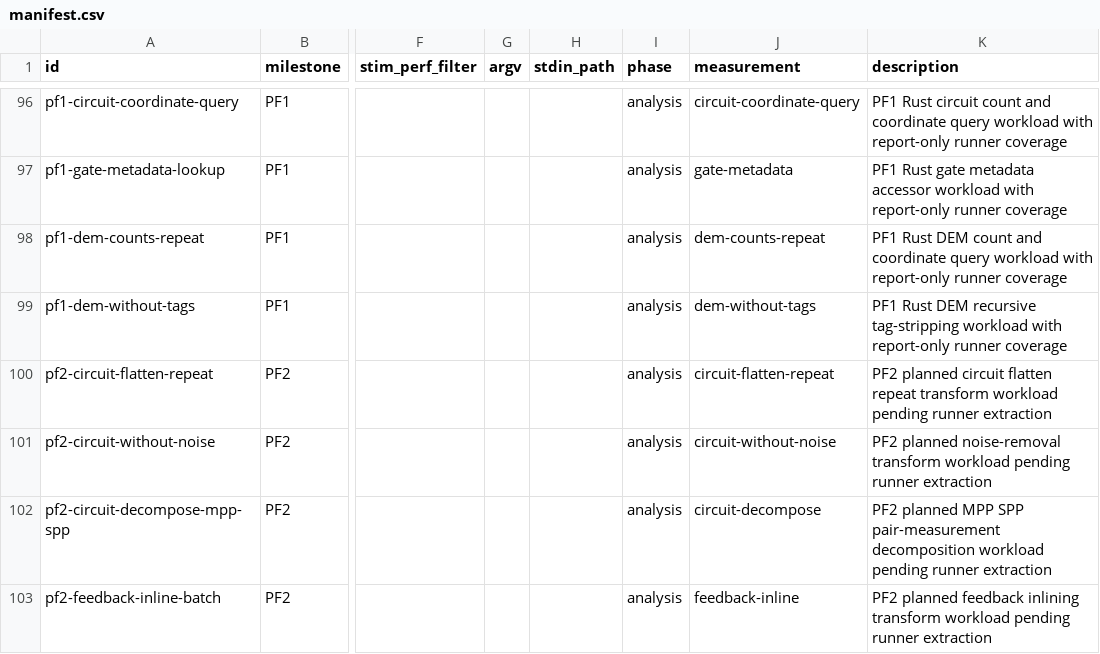
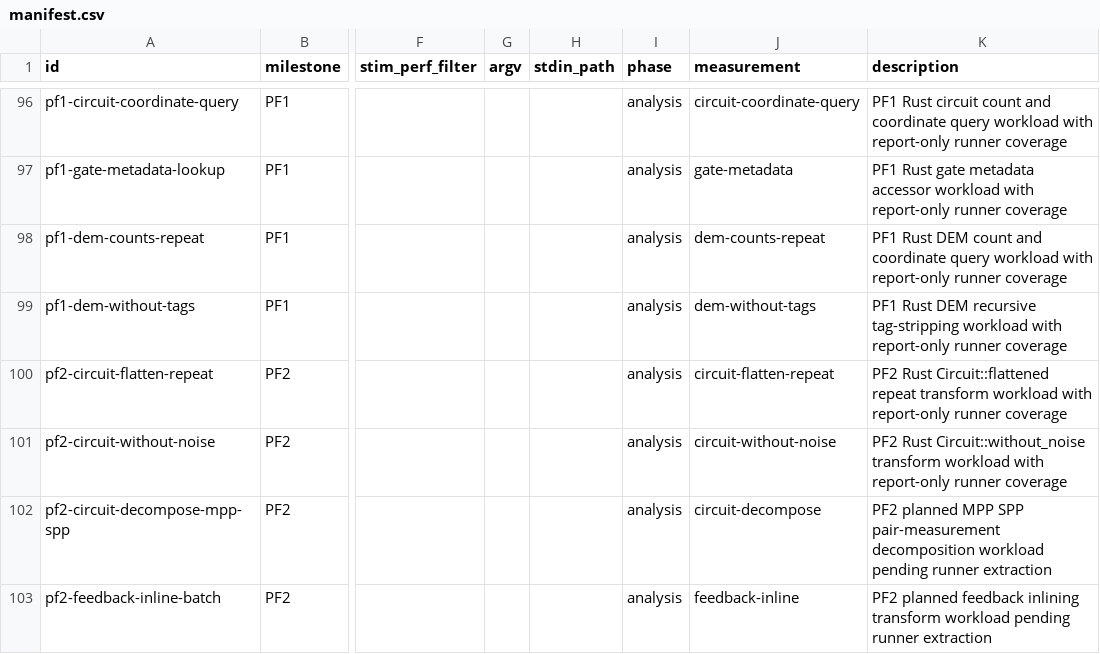
Before and after one commit to ifsheldon/Stab, a CSV file: benchmarks/manifest.csv, drawn as a sheet; only a part is shown, gaps mark what is left out; the diff names each change by its address in the sheet, - before the commit and + after, or states it on an @@ line.

Commit message:
feat(core): add RPF2 circuit flatten transforms
Implement the Rust Circuit::flattened, flattened_operations, and without_noise transform subset with Stim-compatible coordinate shifting, tag handling, heralded-noise MPAD preservation, and a materialized expansion cap. Add source-owned transform tests, oracle metadata, report-only PF2 benchmark runners, and progress documentation while leaving decomposition and full feedback/time-reversal parity open.

```diff
--- a/benchmarks/manifest.csv
+++ b/benchmarks/manifest.csv
-K100 (description): PF2 planned circuit flatten repeat transform workload pending runner extraction
+K100 (description): PF2 Rust Circuit::flattened repeat transform workload with report-only runner coverage
-K101 (description): PF2 planned noise-removal transform workload pending runner extraction
+K101 (description): PF2 Rust Circuit::without_noise transform workload with report-only runner coverage
```
Also changed, not shown: 12 other files.
